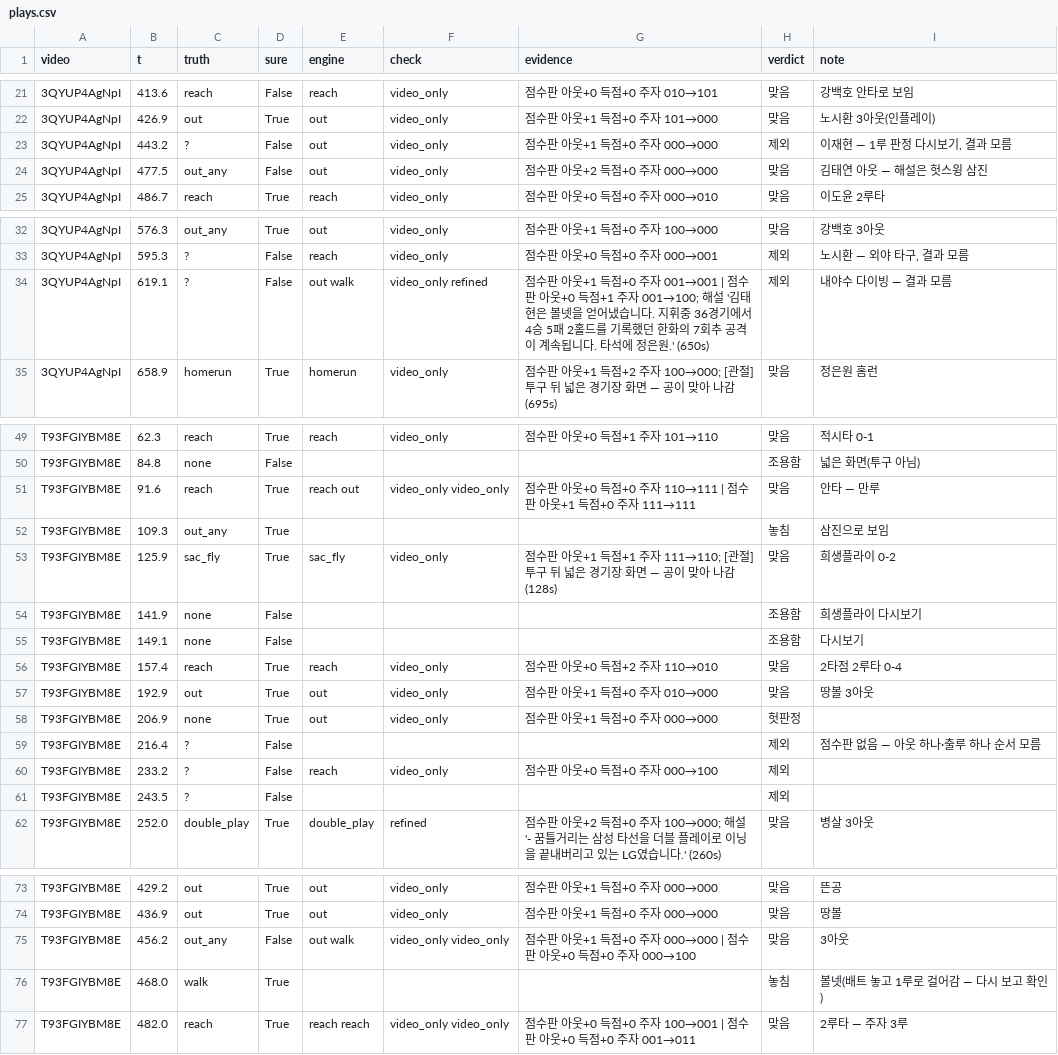
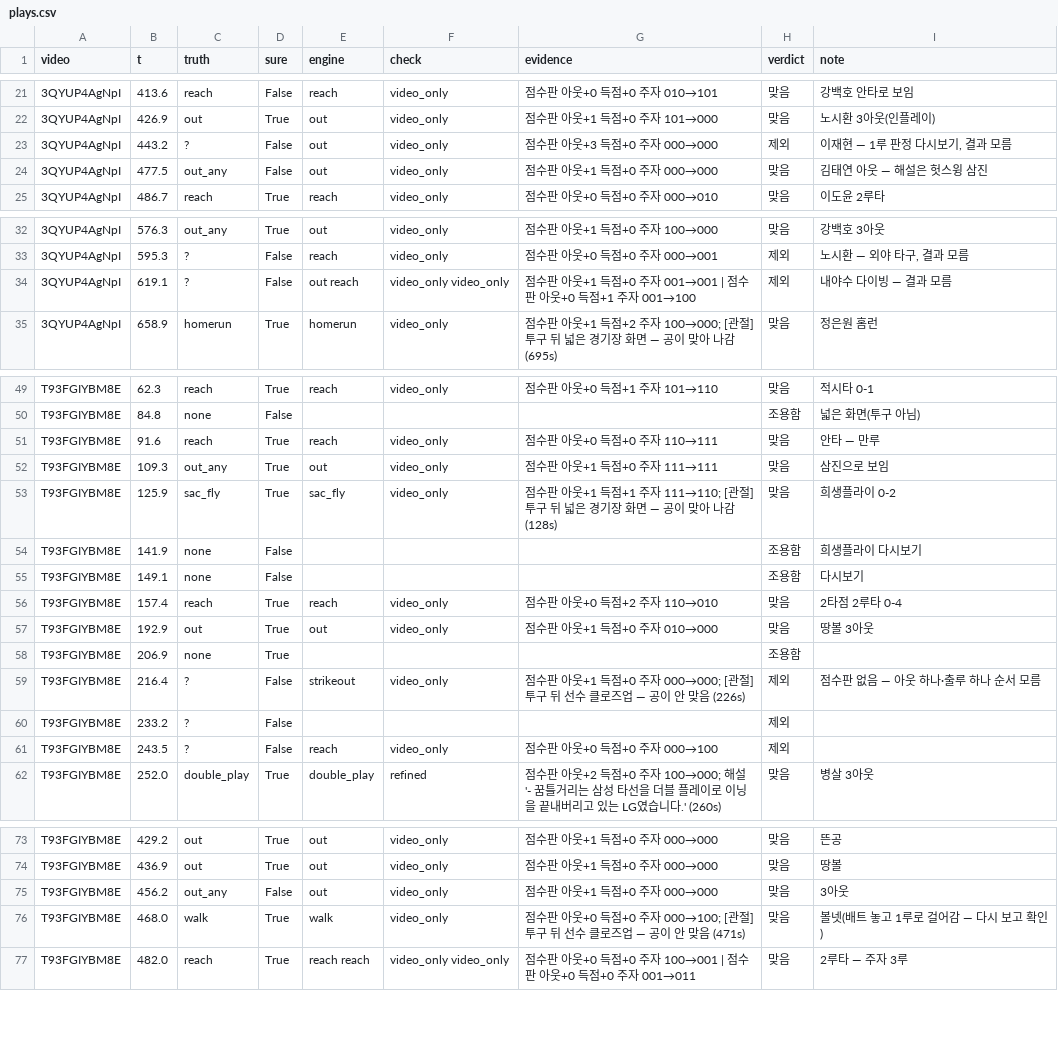
Before and after one commit to Inje-Capstone/capstone-AI, a CSV file: data/game_eval/plays.csv, drawn as a sheet; only a part is shown, gaps mark what is left out; the diff covers the shown part only.

```diff
--- a/data/game_eval/plays.csv
+++ b/data/game_eval/plays.csv
@@ -22,4 +22,4 @@
 3QYUP4AgNpI,426.9,out,True,out,video_only,점수판 아웃+1 득점+0 주자 101→000,맞음,노시환 3아웃(인플레이)
-3QYUP4AgNpI,443.2,?,False,out,video_only,점수판 아웃+1 득점+0 주자 000→000,제외,"이재현 — 1루 판정 다시보기, 결과 모름"
-3QYUP4AgNpI,477.5,out_any,False,out,video_only,점수판 아웃+2 득점+0 주자 000→000,맞음,김태연 아웃 — 해설은 헛스윙 삼진
+3QYUP4AgNpI,443.2,?,False,out,video_only,점수판 아웃+3 득점+0 주자 000→000,제외,"이재현 — 1루 판정 다시보기, 결과 모름"
+3QYUP4AgNpI,477.5,out_any,False,out,video_only,점수판 아웃+1 득점+0 주자 000→000,맞음,김태연 아웃 — 해설은 헛스윙 삼진
 3QYUP4AgNpI,486.7,reach,True,reach,video_only,점수판 아웃+0 득점+0 주자 000→010,맞음,이도윤 2루타
@@ -33,3 +33,3 @@
 3QYUP4AgNpI,595.3,?,False,reach,video_only,점수판 아웃+0 득점+0 주자 000→001,제외,"노시환 — 외야 타구, 결과 모름"
-3QYUP4AgNpI,619.1,?,False,out walk,video_only refined,점수판 아웃+1 득점+0 주자 001→001 | 점수판 아웃+0 득점+1 주자 001→100; 해설 '김태현은 볼넷을 얻어냈습니다. 지휘중 36경기에서 4승 5패 2홀드를 기록했던 한화의 7회추 공격이 계속됩니다. 타석에 정은원.' (650s),제외,내야수 다이빙 — 결과 모름
+3QYUP4AgNpI,619.1,?,False,out reach,video_only video_only,점수판 아웃+1 득점+0 주자 001→001 | 점수판 아웃+0 득점+1 주자 001→100,제외,내야수 다이빙 — 결과 모름
 3QYUP4AgNpI,658.9,homerun,True,homerun,video_only,점수판 아웃+1 득점+2 주자 100→000; [관절] 투구 뒤 넓은 경기장 화면 — 공이 맞아 나감 (695s),맞음,정은원 홈런
@@ -50,4 +50,4 @@ T93FGIYBM8E,62.3,reach,True,reach,video_only,점수판 아웃+0 득점+1 주자
 T93FGIYBM8E,84.8,none,False,,,,조용함,넓은 화면(투구 아님)
-T93FGIYBM8E,91.6,reach,True,reach out,video_only video_only,점수판 아웃+0 득점+0 주자 110→111 | 점수판 아웃+1 득점+0 주자 111→111,맞음,안타 — 만루
-T93FGIYBM8E,109.3,out_any,True,,,,놓침,삼진으로 보임
+T93FGIYBM8E,91.6,reach,True,reach,video_only,점수판 아웃+0 득점+0 주자 110→111,맞음,안타 — 만루
+T93FGIYBM8E,109.3,out_any,True,out,video_only,점수판 아웃+1 득점+0 주자 111→111,맞음,삼진으로 보임
 T93FGIYBM8E,125.9,sac_fly,True,sac_fly,video_only,점수판 아웃+1 득점+1 주자 111→110; [관절] 투구 뒤 넓은 경기장 화면 — 공이 맞아 나감 (128s),맞음,희생플라이 0-2
@@ -57,6 +57,6 @@ T93FGIYBM8E,157.4,reach,True,reach,video_only,점수판 아웃+0 득점+2 주자
 T93FGIYBM8E,192.9,out,True,out,video_only,점수판 아웃+1 득점+0 주자 010→000,맞음,땅볼 3아웃
-T93FGIYBM8E,206.9,none,True,out,video_only,점수판 아웃+1 득점+0 주자 000→000,헛판정,
-T93FGIYBM8E,216.4,?,False,,,,제외,점수판 없음 — 아웃 하나·출루 하나 순서 모름
-T93FGIYBM8E,233.2,?,False,reach,video_only,점수판 아웃+0 득점+0 주자 000→100,제외,
-T93FGIYBM8E,243.5,?,False,,,,제외,
+T93FGIYBM8E,206.9,none,True,,,,조용함,
+T93FGIYBM8E,216.4,?,False,strikeout,video_only,점수판 아웃+1 득점+0 주자 000→000; [관절] 투구 뒤 선수 클로즈업 — 공이 안 맞음 (226s),제외,점수판 없음 — 아웃 하나·출루 하나 순서 모름
+T93FGIYBM8E,233.2,?,False,,,,제외,
+T93FGIYBM8E,243.5,?,False,reach,video_only,점수판 아웃+0 득점+0 주자 000→100,제외,
 T93FGIYBM8E,252.0,double_play,True,double_play,refined,점수판 아웃+2 득점+0 주자 100→000; 해설 '- 꿈틀거리는 삼성 타선을 더블 플레이로 이닝을 끝내버리고 있는 LG였습니다.' (260s),맞음,병살 3아웃
@@ -74,4 +74,4 @@ T93FGIYBM8E,429.2,out,True,out,video_only,점수판 아웃+1 득점+0 주자 000
 T93FGIYBM8E,436.9,out,True,out,video_only,점수판 아웃+1 득점+0 주자 000→000,맞음,땅볼
-T93FGIYBM8E,456.2,out_any,False,out walk,video_only video_only,점수판 아웃+1 득점+0 주자 000→000 | 점수판 아웃+0 득점+0 주자 000→100,맞음,3아웃
-T93FGIYBM8E,468.0,walk,True,,,,놓침,볼넷(배트 놓고 1루로 걸어감 — 다시 보고 확인)
+T93FGIYBM8E,456.2,out_any,False,out,video_only,점수판 아웃+1 득점+0 주자 000→000,맞음,3아웃
+T93FGIYBM8E,468.0,walk,True,walk,video_only,점수판 아웃+0 득점+0 주자 000→100; [관절] 투구 뒤 선수 클로즈업 — 공이 안 맞음 (471s),맞음,볼넷(배트 놓고 1루로 걸어감 — 다시 보고 확인)
 T93FGIYBM8E,482.0,reach,True,reach reach,video_only video_only,점수판 아웃+0 득점+0 주자 100→001 | 점수판 아웃+0 득점+0 주자 001→011,맞음,2루타 — 주자 3루
```
Also changed, not shown: 17 edited cells elsewhere in this file, data/game_eval/heldout/plays.csv, data/game_eval/po2/plays.csv, 19 other files.
